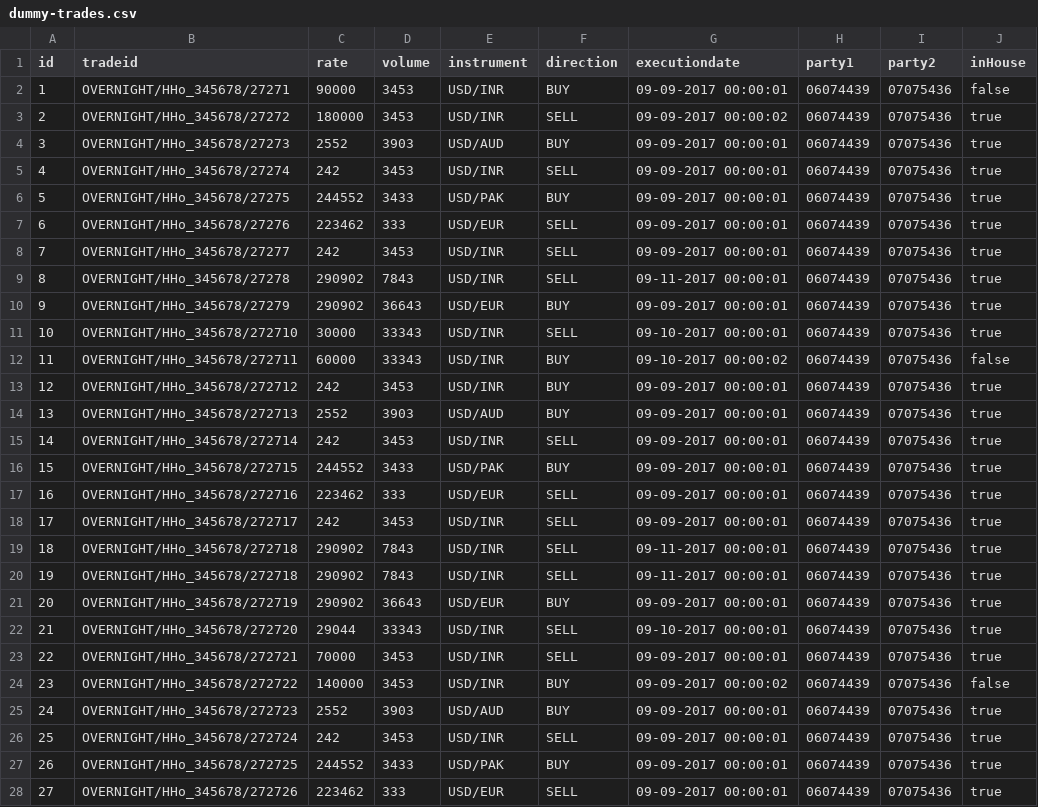
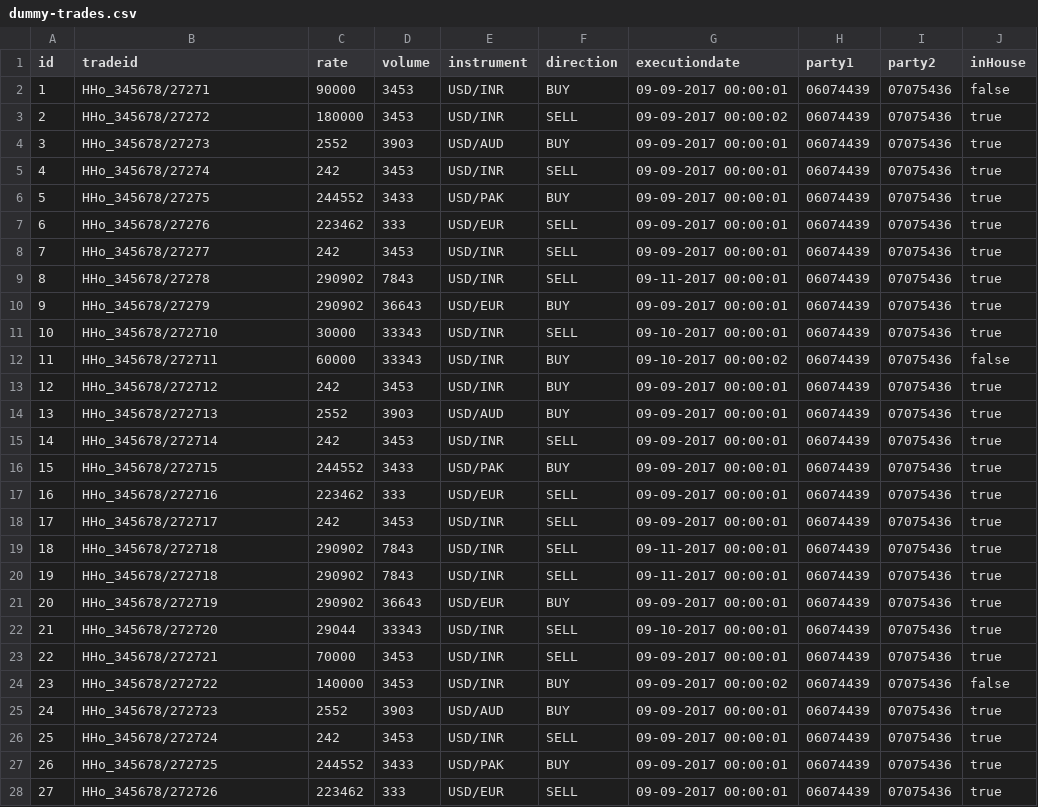
Before and after one commit to sapepoc/trade-hmi, a CSV file: ruleService/data/dummy-trades.csv, drawn as a sheet; only a part is shown; the diff covers the shown part only; the diff names each change by its address in the sheet, - before the commit and + after, or states it on an @@ line.

```diff
--- a/ruleService/data/dummy-trades.csv
+++ b/ruleService/data/dummy-trades.csv
-B2 (tradeid): OVERNIGHT/HHo_345678/27271
+B2 (tradeid): HHo_345678/27271
-B3 (tradeid): OVERNIGHT/HHo_345678/27272
+B3 (tradeid): HHo_345678/27272
-B4 (tradeid): OVERNIGHT/HHo_345678/27273
+B4 (tradeid): HHo_345678/27273
-B5 (tradeid): OVERNIGHT/HHo_345678/27274
+B5 (tradeid): HHo_345678/27274
-B6 (tradeid): OVERNIGHT/HHo_345678/27275
+B6 (tradeid): HHo_345678/27275
-B7 (tradeid): OVERNIGHT/HHo_345678/27276
+B7 (tradeid): HHo_345678/27276
-B8 (tradeid): OVERNIGHT/HHo_345678/27277
+B8 (tradeid): HHo_345678/27277
-B9 (tradeid): OVERNIGHT/HHo_345678/27278
+B9 (tradeid): HHo_345678/27278
-B10 (tradeid): OVERNIGHT/HHo_345678/27279
+B10 (tradeid): HHo_345678/27279
-B11 (tradeid): OVERNIGHT/HHo_345678/272710
+B11 (tradeid): HHo_345678/272710
-B12 (tradeid): OVERNIGHT/HHo_345678/272711
+B12 (tradeid): HHo_345678/272711
-B13 (tradeid): OVERNIGHT/HHo_345678/272712
+B13 (tradeid): HHo_345678/272712
-B14 (tradeid): OVERNIGHT/HHo_345678/272713
+B14 (tradeid): HHo_345678/272713
-B15 (tradeid): OVERNIGHT/HHo_345678/272714
+B15 (tradeid): HHo_345678/272714
-B16 (tradeid): OVERNIGHT/HHo_345678/272715
+B16 (tradeid): HHo_345678/272715
-B17 (tradeid): OVERNIGHT/HHo_345678/272716
+B17 (tradeid): HHo_345678/272716
-B18 (tradeid): OVERNIGHT/HHo_345678/272717
+B18 (tradeid): HHo_345678/272717
-B19:B20 (tradeid): OVERNIGHT/HHo_345678/272718
+B19:B20 (tradeid): HHo_345678/272718
-B21 (tradeid): OVERNIGHT/HHo_345678/272719
+B21 (tradeid): HHo_345678/272719
-B22 (tradeid): OVERNIGHT/HHo_345678/272720
+B22 (tradeid): HHo_345678/272720
-B23 (tradeid): OVERNIGHT/HHo_345678/272721
+B23 (tradeid): HHo_345678/272721
-B24 (tradeid): OVERNIGHT/HHo_345678/272722
+B24 (tradeid): HHo_345678/272722
-B25 (tradeid): OVERNIGHT/HHo_345678/272723
+B25 (tradeid): HHo_345678/272723
-B26 (tradeid): OVERNIGHT/HHo_345678/272724
+B26 (tradeid): HHo_345678/272724
-B27 (tradeid): OVERNIGHT/HHo_345678/272725
+B27 (tradeid): HHo_345678/272725
-B28 (tradeid): OVERNIGHT/HHo_345678/272726
+B28 (tradeid): HHo_345678/272726
```
Also changed, not shown: 54 edited cells elsewhere in this file, 12 other files.
